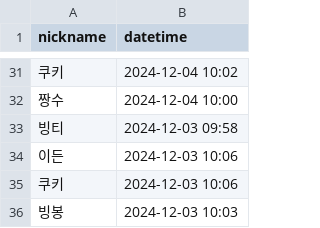
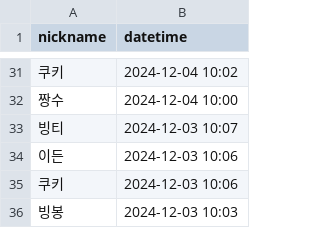
Before and after one commit to woowacourse/java-attendance, a CSV file: src/main/resources/attendances.csv, drawn as a sheet; only a part is shown, gaps mark what is left out.

```diff
--- a/src/main/resources/attendances.csv
+++ b/src/main/resources/attendances.csv
@@ -32,3 +32,3 @@ nickname,datetime
 짱수,2024-12-04 10:00
-빙티,2024-12-03 09:58
+빙티,2024-12-03 10:07
 이든,2024-12-03 10:06
```
Also changed, not shown: 5 other files.
